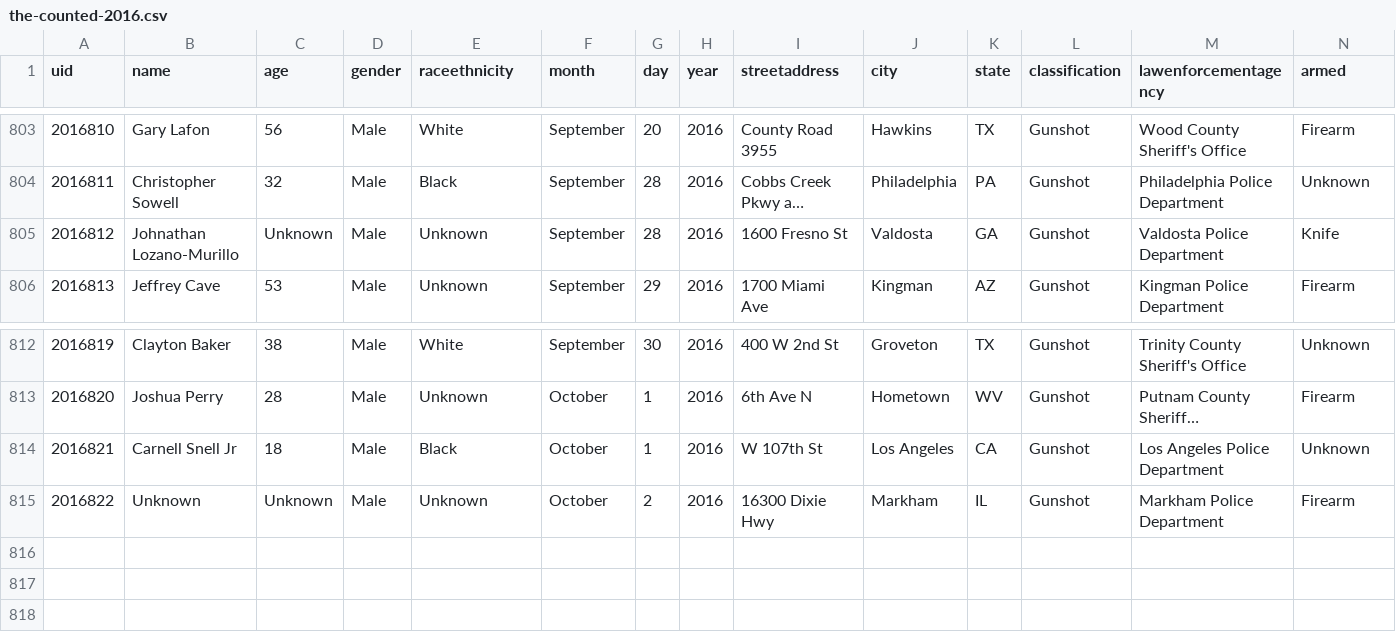
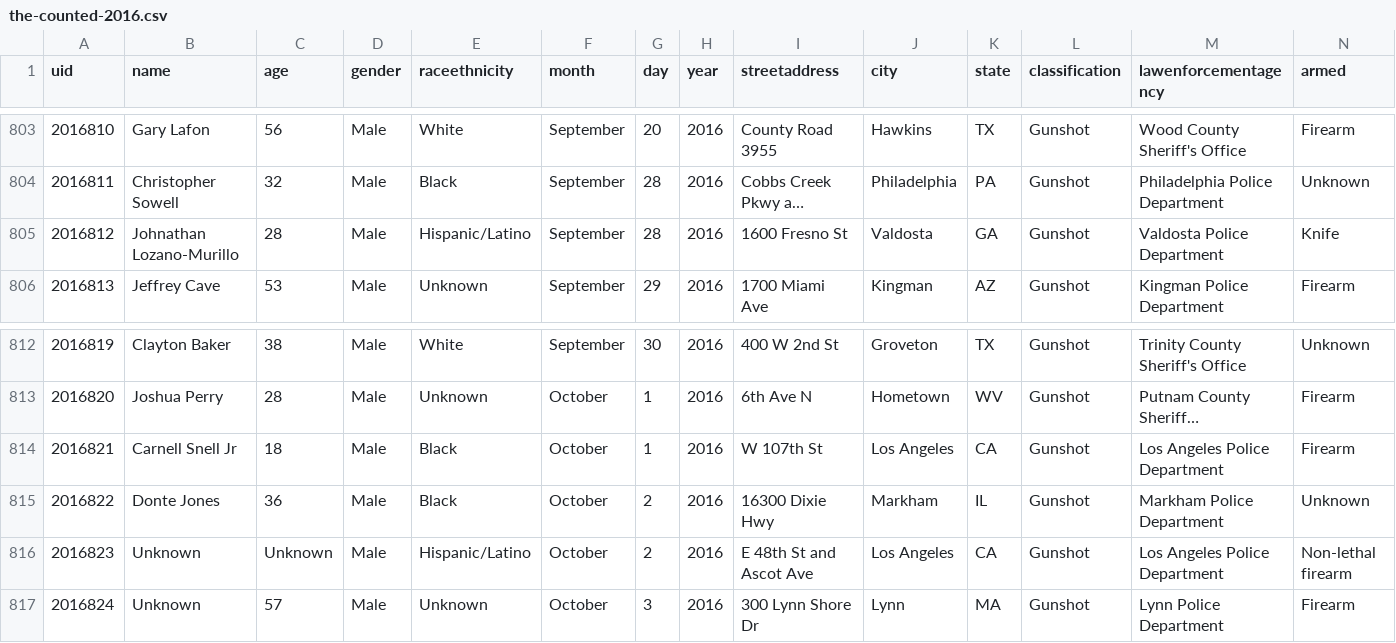
Before and after one commit to flother/thecounted, a CSV file: data/the-counted-2016.csv, drawn as a sheet; only a part is shown, gaps mark what is left out; long unchanged cells end in …; addresses are those after the commit; the diff names each change by its address in the sheet, - before the commit and + after, or states it on an @@ line.

Commit message:
Add Unknown, Unknown; update Johnathan Lozano-Murillo and 2 others

```diff
--- a/data/the-counted-2016.csv
+++ b/data/the-counted-2016.csv
-C805 (age): Unknown
+C805 (age): 28
-E805 (raceethnicity): Unknown
+E805 (raceethnicity): Hispanic/Latino
-N814 (armed): Unknown
+N814 (armed): Firearm
+row 815: 2016822 | Donte Jones | 36 | Male | Black | October | 2 | 2016 | 16300 Dixie Hwy | Markham | IL | Gunshot | Markham Police Department | Unknown
+row 816: 2016823 | Unknown | Unknown | Male | Hispanic/Latino | October | 2 | 2016 | E 48th St and Ascot Ave | Los Angeles | CA | Gunshot | Los Angeles Police Department | Non-lethal firearm
@@ column A (uid) renumbered from row 817 down @@
-C817 (age): Unknown
+C817 (age): 57
-G817 (day): 2
+G817 (day): 3
-I817 (streetaddress): 16300 Dixie Hwy
+I817 (streetaddress): 300 Lynn Shore Dr
-J817 (city): Markham
+J817 (city): Lynn
-K817 (state): IL
+K817 (state): MA
-M817 (lawenforcementagency): Markham Police Department
+M817 (lawenforcementagency): Lynn Police Department
```
